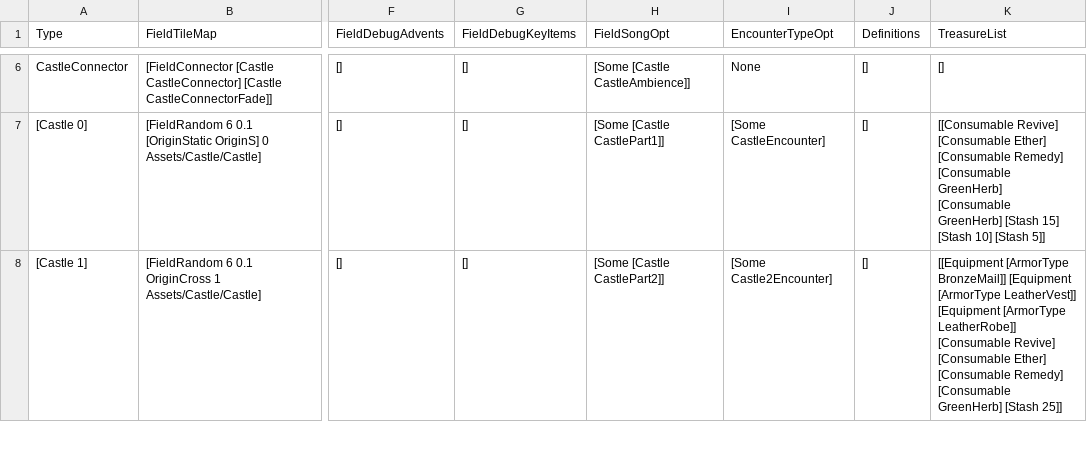
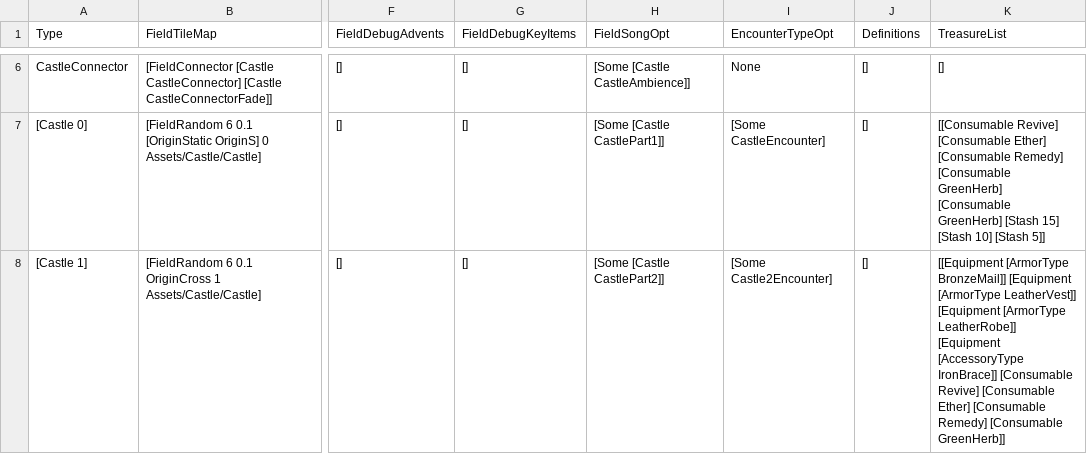
Before and after one commit to bryanedds/Nu, a CSV file: Projects/OmniBlade/Assets/Data/FieldData.csv, drawn as a sheet; only a part is shown, gaps mark what is left out; the diff covers the shown part only; the diff names each change by its address in the sheet, - before the commit and + after, or states it on an @@ line.

```diff
--- a/Projects/OmniBlade/Assets/Data/FieldData.csv
+++ b/Projects/OmniBlade/Assets/Data/FieldData.csv
-K8 (TreasureList): …[ArmorType LeatherRobe]] [Consumable Revive] [Consumable Ether] [Consumable Remedy] [Consumable GreenHerb] [Stash 25]]
+K8 (TreasureList): …[ArmorType LeatherRobe]] [Equipment [AccessoryType IronBrace]] [Consumable Revive] [Consumable Ether] [Consumable Remedy] [Consumable GreenHerb]]
```
Also changed, not shown: 1 edited cell elsewhere in this file, Projects/OmniBlade/Assets/Data/TechData.csv.
